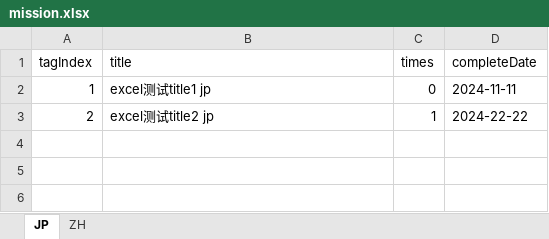
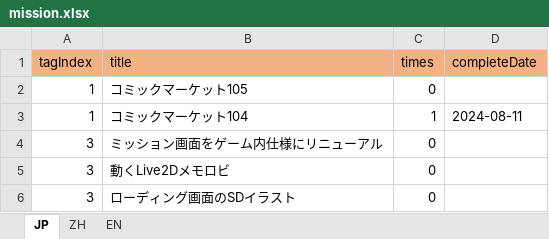
Before and after one commit to ApricotLemonTea/BA-style-homepage, an Excel workbook: public/database/mission.xlsx, sheet JP, drawn as a sheet; values as stored, in another font and other column widths than the file's, no borders; removed rows and columns are numbered as before the commit, all else as after; the diff names each change by its address in the sheet, - before the commit and + after, or states it on an @@ line.

```diff
--- a/public/database/mission.xlsx (sheet JP)
+++ b/public/database/mission.xlsx (sheet JP)
+sheet tab: EN
-A1:D1 fill: none
+A1:D1 fill: #F4B183
-B2 (title): excel测试title1 jp
+B2 (title): コミックマーケット105
-D2 (completeDate): 2024-11-11
+D2 (completeDate): (empty)
-row 3: 2 | excel测试title2 jp | 1 | 2024-22-22
+row 3: 1 | コミックマーケット104 | 1 | 2024-08-11
+row 4: 3 | ミッション画面をゲーム内仕様にリニューアル | 0
+row 5: 3 | 動くLive2Dメモロビ | 0
+row 6: 3 | ローディング画面のSDイラスト | 0
```
Also changed, not shown: sheet ZH, 1 other file.
